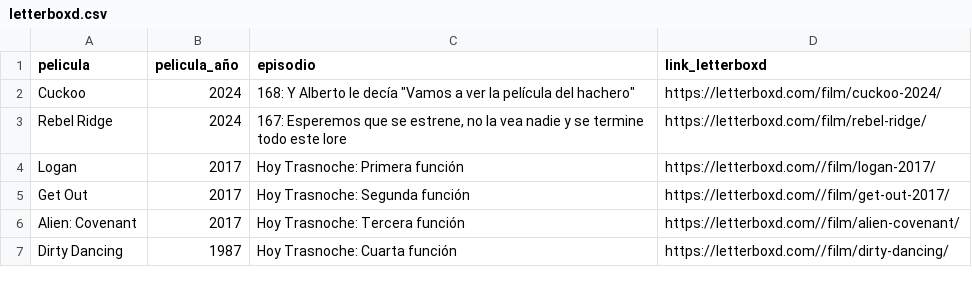
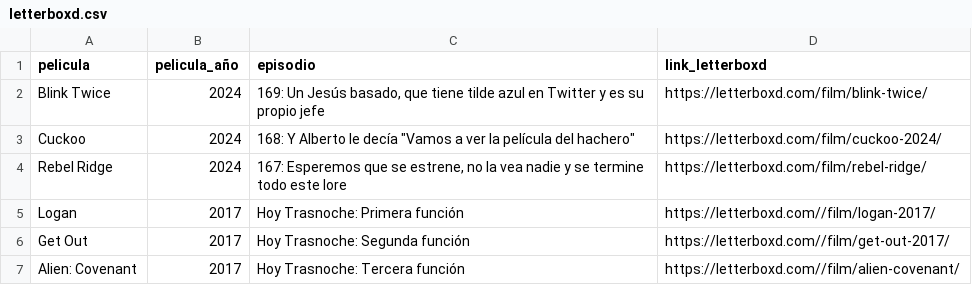
Before and after one commit to vhgauto/ht.buscador, a CSV file: datos/letterboxd.csv, drawn as a sheet; only a part is shown; the shorter side is filled out with more unchanged rows.

Commit message:
Update letterboxd.csv

```diff
--- a/datos/letterboxd.csv
+++ b/datos/letterboxd.csv
@@ -1,2 +1,3 @@
 pelicula,pelicula_año,episodio,link_letterboxd
+Blink Twice,2024,"169: Un Jesús basado, que tiene tilde azul en Twitter y es su propio jefe",https://letterboxd.com/film/blink-twice/
 Cuckoo,2024,168: Y Alberto le decía "Vamos a ver la película del hachero",https://letterboxd.com/film/cuckoo-2024/
```
